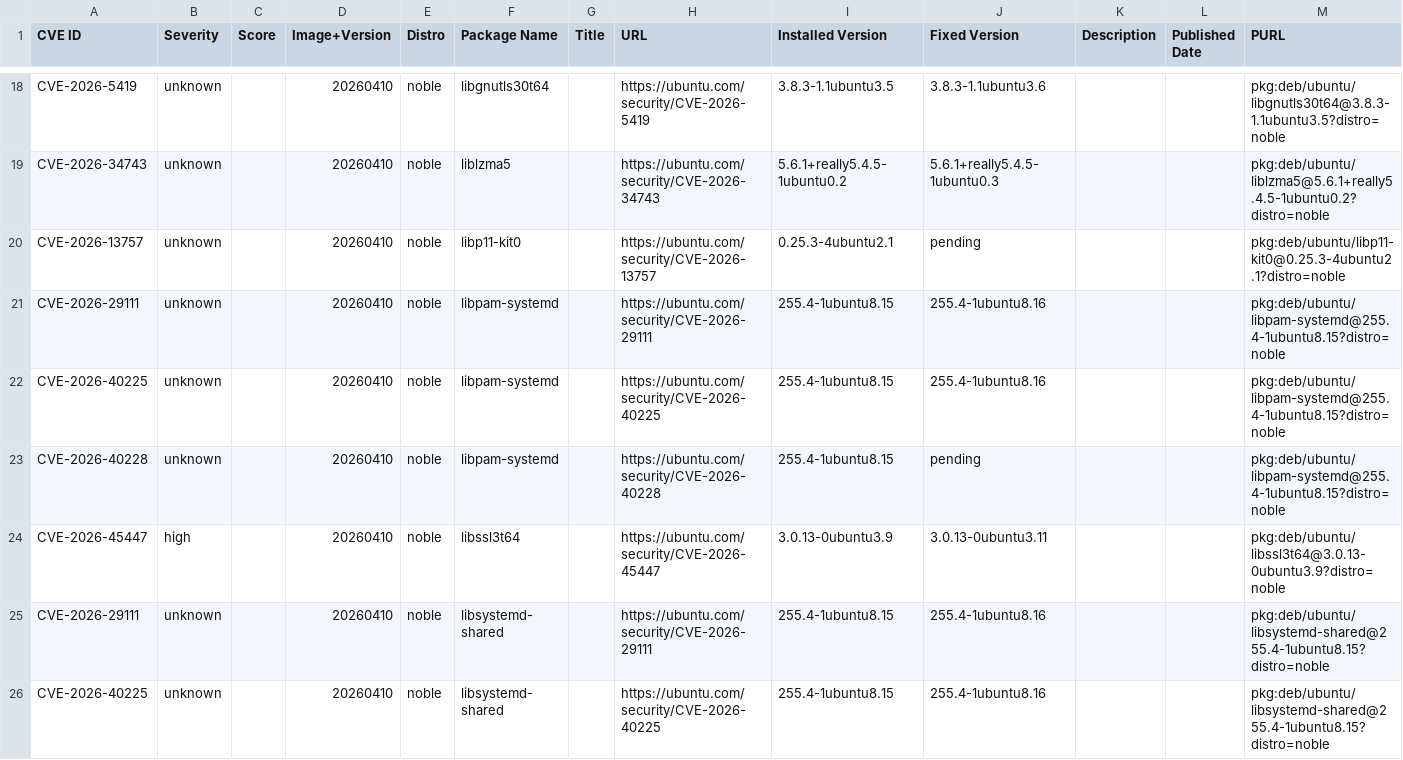
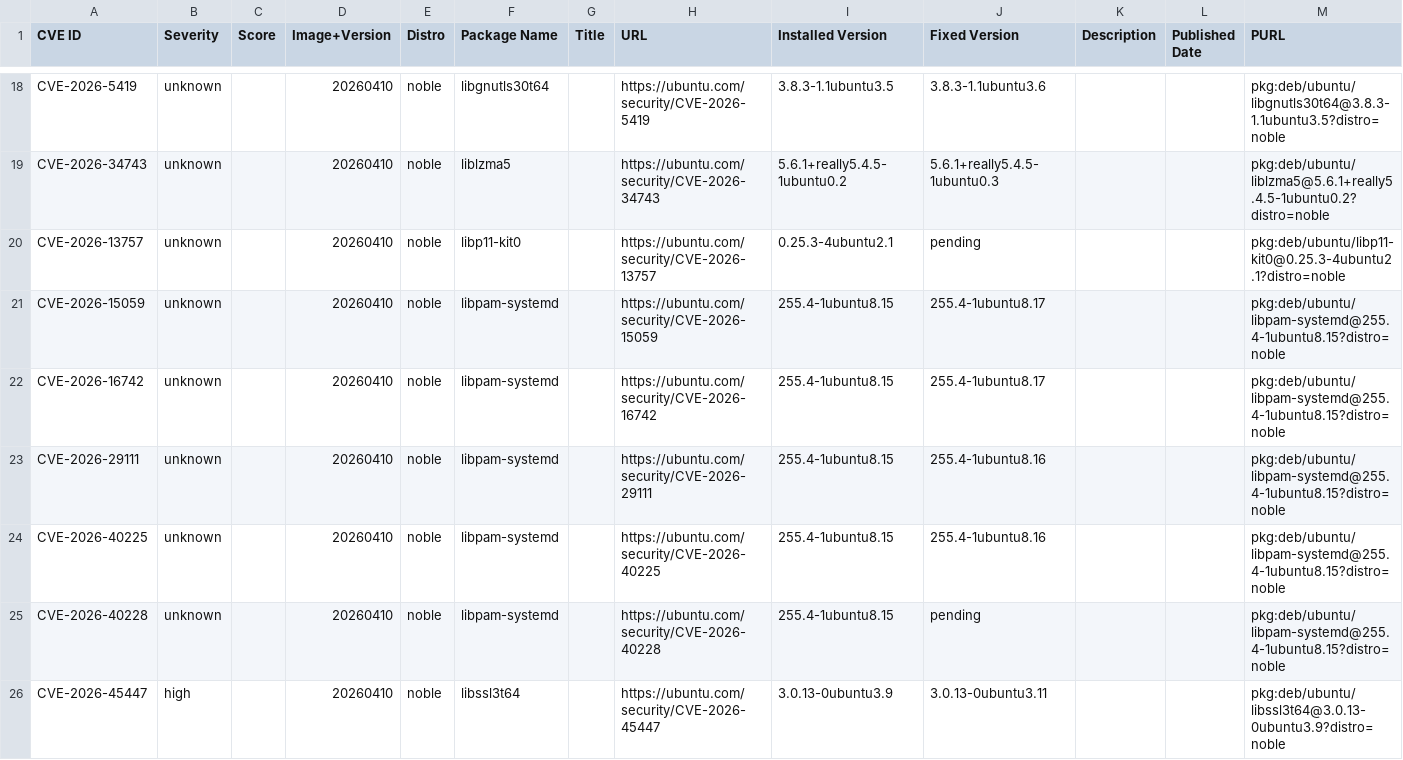
Before and after one commit to canonical/vcf-ubuntu-vulnerabilities, a CSV file: ubuntu-24-04-lts-noble-2/24.04.20260410.csv, drawn as a sheet; only a part is shown, gaps mark what is left out; the shorter side is filled out with more unchanged rows; the diff covers the shown part only.

Commit message:
Update CVE reports for ubuntu-24-04-lts-noble-2 (suite: noble)
Generated 2026-08-11T02:07:32Z

```diff
--- a/ubuntu-24-04-lts-noble-2/24.04.20260410.csv
+++ b/ubuntu-24-04-lts-noble-2/24.04.20260410.csv
@@ -20,2 +20,4 @@ CVE-2026-34743,unknown,,20260410,noble,liblzma5,,https://ubuntu.com/security/CVE
 CVE-2026-13757,unknown,,20260410,noble,libp11-kit0,,https://ubuntu.com/security/CVE-2026-13757,0.25.3-4ubuntu2.1,pending,,,pkg:deb/ubuntu/libp11-kit0@0.25.3-4ubuntu2.1?distro=noble
+CVE-2026-15059,unknown,,20260410,noble,libpam-systemd,,https://ubuntu.com/security/CVE-2026-15059,255.4-1ubuntu8.15,255.4-1ubuntu8.17,,,pkg:deb/ubuntu/libpam-systemd@255.4-1ubuntu8.15?distro=noble
+CVE-2026-16742,unknown,,20260410,noble,libpam-systemd,,https://ubuntu.com/security/CVE-2026-16742,255.4-1ubuntu8.15,255.4-1ubuntu8.17,,,pkg:deb/ubuntu/libpam-systemd@255.4-1ubuntu8.15?distro=noble
 CVE-2026-29111,unknown,,20260410,noble,libpam-systemd,,https://ubuntu.com/security/CVE-2026-29111,255.4-1ubuntu8.15,255.4-1ubuntu8.16,,,pkg:deb/ubuntu/libpam-systemd@255.4-1ubuntu8.15?distro=noble
```
Also changed, not shown: 18 added rows elsewhere in this file, ubuntu-24-04-lts-noble-2/24.04.20260519.csv, ubuntu-24-04-lts-noble-2/24.04.20260615.csv, 2 other files.
